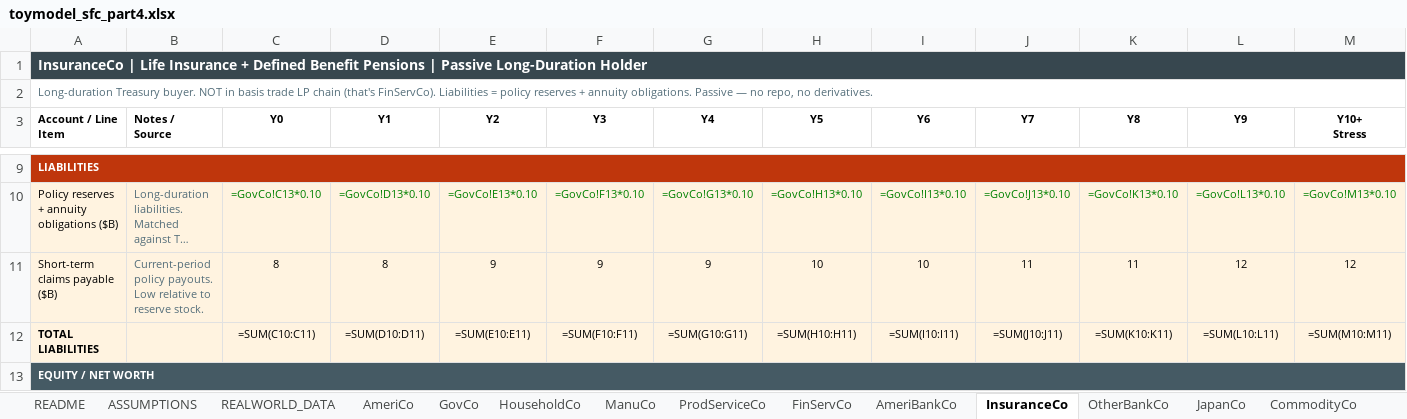
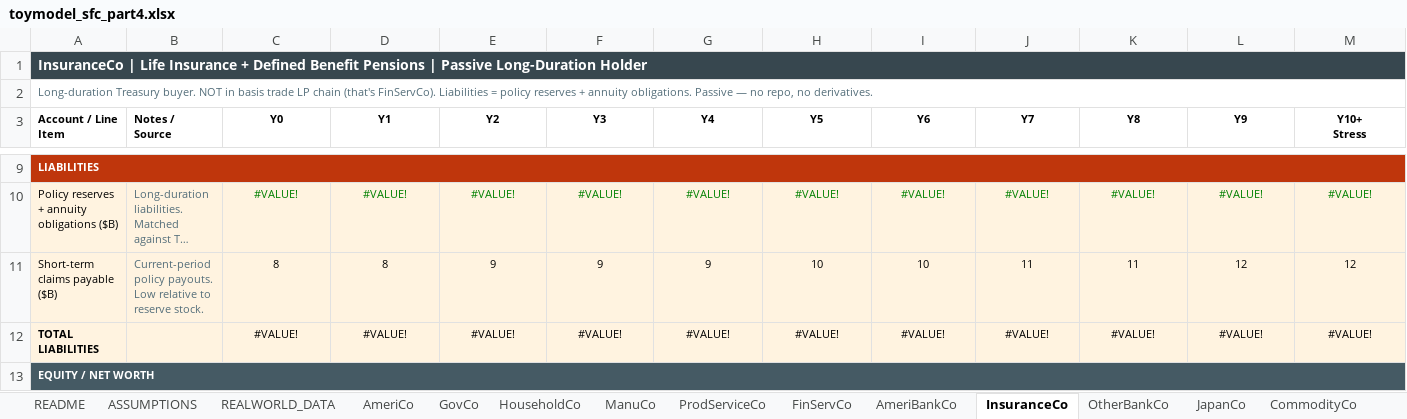
Before and after one commit to speculativa/stock-elephant-part4, an Excel workbook: data/model/toymodel_sfc_part4.xlsx, sheet InsuranceCo, drawn as a sheet; only a part is shown, gaps mark what is left out; long unchanged cells end in …; values as stored, in another font and other column widths than the file's, no borders; formulas without a stored value are shown as written; the diff covers the shown part only; the diff names each change by its address in the sheet, - before the commit and + after, or states it on an @@ line.

```diff
--- a/data/model/toymodel_sfc_part4.xlsx (sheet InsuranceCo)
+++ b/data/model/toymodel_sfc_part4.xlsx (sheet InsuranceCo)
-C10 (Y0): =GovCo!C13*0.10
+C10 (Y0): #VALUE!
-D10 (Y1): =GovCo!D13*0.10
+D10 (Y1): #VALUE!
-E10 (Y2): =GovCo!E13*0.10
+E10 (Y2): #VALUE!
-F10 (Y3): =GovCo!F13*0.10
+F10 (Y3): #VALUE!
-G10 (Y4): =GovCo!G13*0.10
+G10 (Y4): #VALUE!
-H10 (Y5): =GovCo!H13*0.10
+H10 (Y5): #VALUE!
-I10 (Y6): =GovCo!I13*0.10
+I10 (Y6): #VALUE!
-J10 (Y7): =GovCo!J13*0.10
+J10 (Y7): #VALUE!
-K10 (Y8): =GovCo!K13*0.10
+K10 (Y8): #VALUE!
-L10 (Y9): =GovCo!L13*0.10
+L10 (Y9): #VALUE!
-M10 (Y10+ Stress): =GovCo!M13*0.10
+M10 (Y10+ Stress): #VALUE!
-C12 (Y0): =SUM(C10:C11)
+C12 (Y0): #VALUE!
-D12 (Y1): =SUM(D10:D11)
+D12 (Y1): #VALUE!
-E12 (Y2): =SUM(E10:E11)
+E12 (Y2): #VALUE!
-F12 (Y3): =SUM(F10:F11)
+F12 (Y3): #VALUE!
-G12 (Y4): =SUM(G10:G11)
+G12 (Y4): #VALUE!
-H12 (Y5): =SUM(H10:H11)
+H12 (Y5): #VALUE!
-I12 (Y6): =SUM(I10:I11)
+I12 (Y6): #VALUE!
-J12 (Y7): =SUM(J10:J11)
+J12 (Y7): #VALUE!
-K12 (Y8): =SUM(K10:K11)
+K12 (Y8): #VALUE!
-L12 (Y9): =SUM(L10:L11)
+L12 (Y9): #VALUE!
-M12 (Y10+ Stress): =SUM(M10:M11)
+M12 (Y10+ Stress): #VALUE!
```
Also changed, not shown: 77 edited cells elsewhere in this sheet, sheet SFC_CHECK, sheet JapanCo, sheet MEASURES, sheet CONTAGION, sheet GlobalBankCo, sheet GovCo, 14 more sheets.
